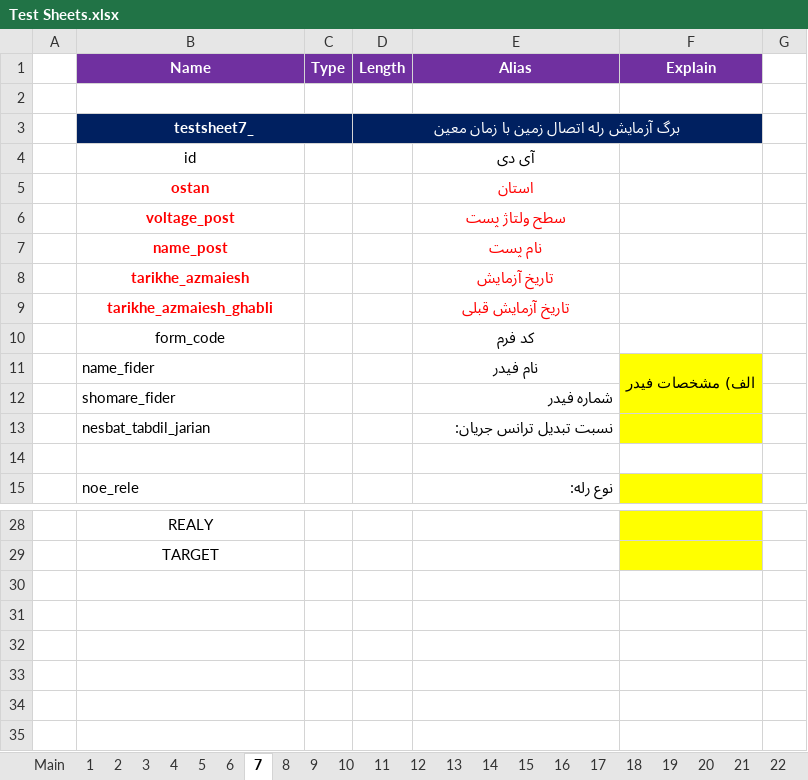
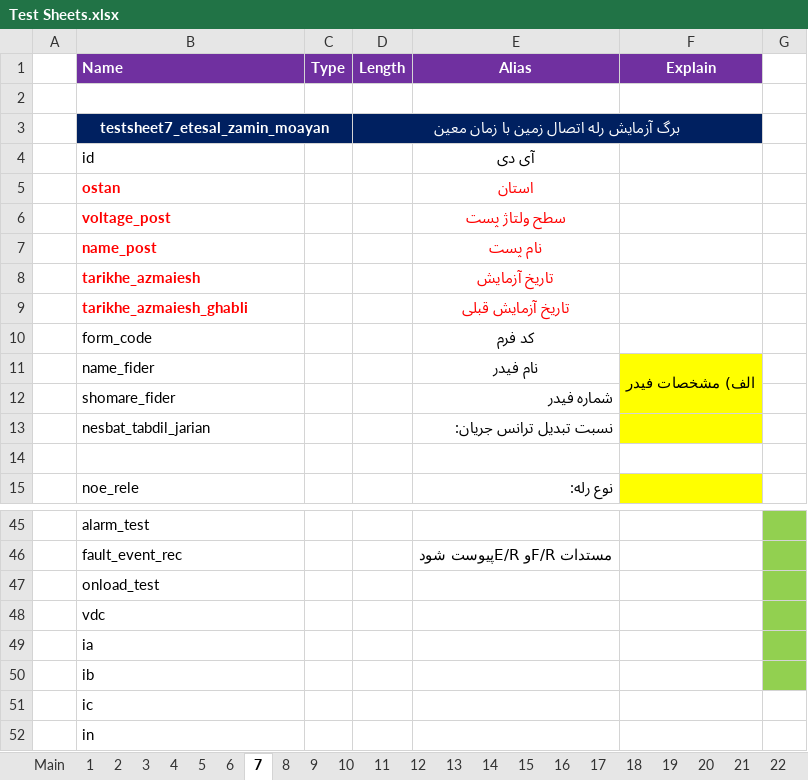
Before and after one commit to ehsan2029/aslibargh, an Excel workbook: filhaye mord neyaz/Test Sheets.xlsx, sheet 7, drawn as a sheet; only a part is shown, gaps mark what is left out; values as stored, in another font and other column widths than the file's, no borders; charts and pictures not drawn; addresses are those after the commit; the diff covers the shown part only; the diff names each change by its address in the sheet, - before the commit and + after, or states it on an @@ line.

```diff
--- a/filhaye mord neyaz/Test Sheets.xlsx (sheet 7)
+++ b/filhaye mord neyaz/Test Sheets.xlsx (sheet 7)
-B1 alignment: center
+B1 alignment: left
-B3 (Name): testsheet7_
+B3 (Name): testsheet7_etesal_zamin_moayan
-B4:B10 alignment: center
+B4:B10 alignment: left
-B45 (Name): REALY
+B45 (Name): alarm_test
-B45 alignment: center
+B45 alignment: left
-F45 fill: #FFFF00
+F45 fill: none
-G45 fill: none
+G45 fill: #92D050
+row 46:  | fault_event_rec |  |  | مستدات F/Rو E/Rپیوست شود
-B47 (Name): TARGET
+B47 (Name): onload_test
-B47 alignment: center
+B47 alignment: left
-F47 fill: #FFFF00
+F47 fill: none
-G47 fill: none
+G47 fill: #92D050
+row 48:  | vdc
+row 49:  | ia
+row 50:  | ib
+row 51:  | ic
+row 52:  | in
```
Also changed, not shown: 18 added rows, 1 removed row, 4 edited cells and cell formats elsewhere in this sheet, charts or pictures.
